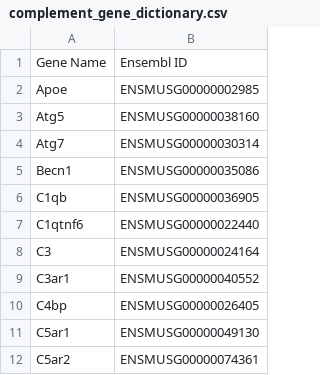
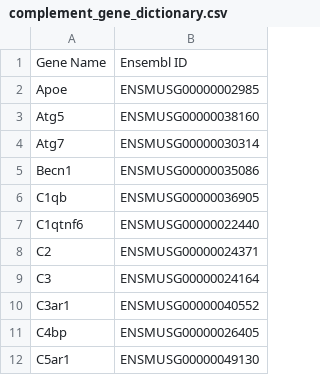
Before and after one commit to aumchampaneri/Biochemistry-BS, a CSV file: Complement in Disease/Mus musculus/complement_gene_dictionary.csv, drawn as a sheet; only a part is shown; the shorter side is filled out with more unchanged rows.

Commit message:
Refactor BioMart queries and enhance complement gene analysis; add UMAP plotting functionality

```diff
--- a/Complement in Disease/Mus musculus/complement_gene_dictionary.csv
+++ b/Complement in Disease/Mus musculus/complement_gene_dictionary.csv
@@ -7,2 +7,3 @@ C1qb,ENSMUSG00000036905
 C1qtnf6,ENSMUSG00000022440
+C2,ENSMUSG00000024371
 C3,ENSMUSG00000024164
```
Also changed, not shown: 4 other files.
